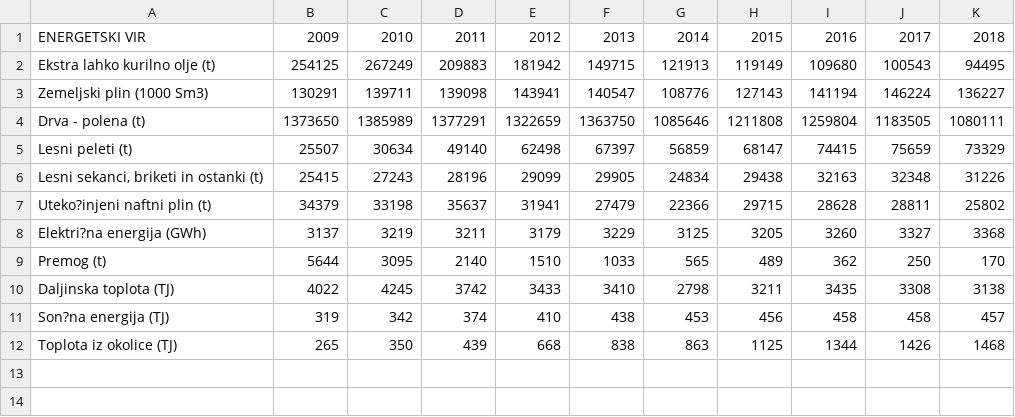
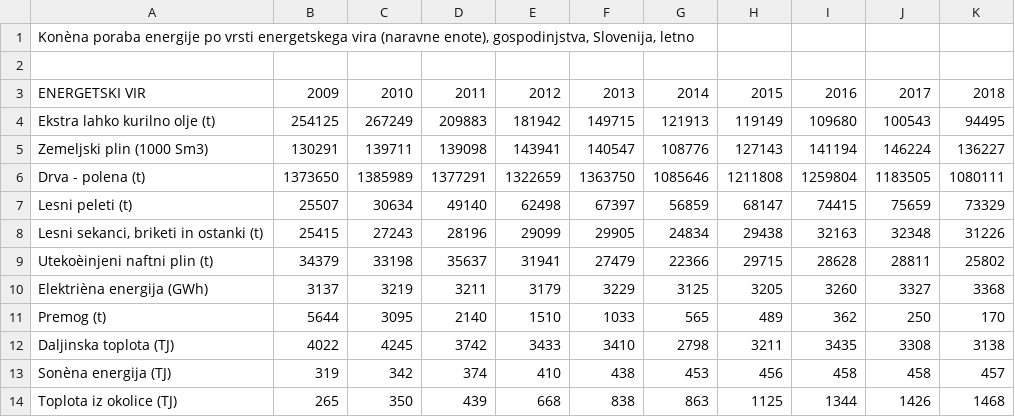
Before and after one commit to majbc1999/APPR-2019-20, a CSV file: podatki/primerjava_porabe_po_gospodinjstvih.csv, drawn as a sheet; addresses are those after the commit; the diff names each change by its address in the sheet, - before the commit and + after, or states it on an @@ line.

```diff
--- a/podatki/primerjava_porabe_po_gospodinjstvih.csv
+++ b/podatki/primerjava_porabe_po_gospodinjstvih.csv
+row 1: Konèna poraba energije po vrsti energetskega vira (naravne enote), gospodinjstva, Slovenija, letno
+row 2: (empty)
-A9: Uteko?injeni naftni plin (t)
+A9: Utekoèinjeni naftni plin (t)
-A10: Elektri?na energija (GWh)
+A10: Elektrièna energija (GWh)
-A13: Son?na energija (TJ)
+A13: Sonèna energija (TJ)
```
Also changed, not shown: podatki/cena_elektricna_energija.csv, podatki/cena_zemeljski_plin.csv, 2 other files.
